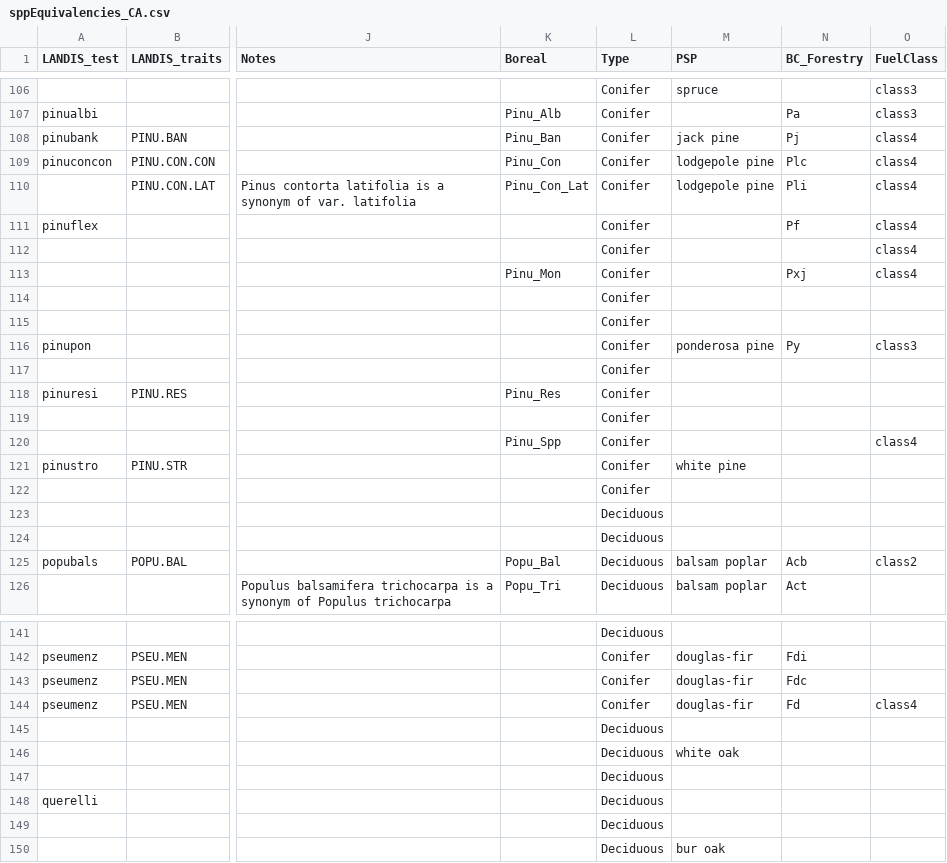
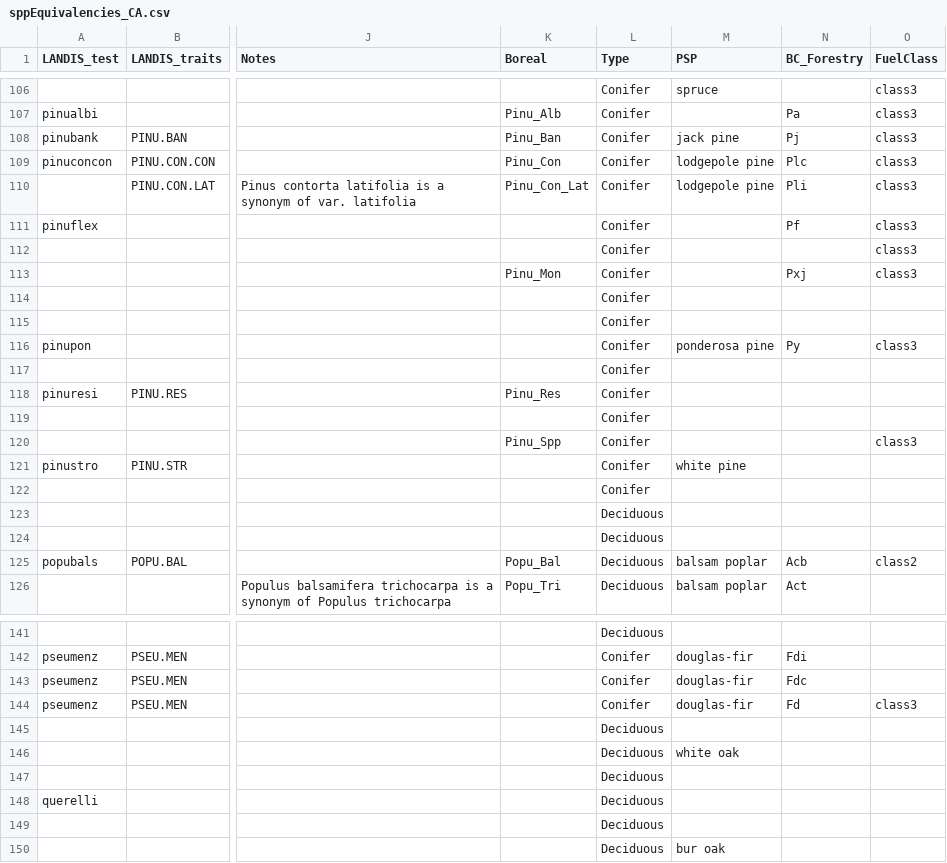
Before and after one commit to PredictiveEcology/LandR, a CSV file: data-raw/sppEquivalencies_CA.csv, drawn as a sheet; only a part is shown, gaps mark what is left out; the diff names each change by its address in the sheet, - before the commit and + after, or states it on an @@ line.

Commit message:
convert fuelClass 4 to 3 in sppEquiv

```diff
--- a/data-raw/sppEquivalencies_CA.csv
+++ b/data-raw/sppEquivalencies_CA.csv
-O108:O113 (FuelClass): class4
+O108:O113 (FuelClass): class3
-O120 (FuelClass): class4
+O120 (FuelClass): class3
-O144 (FuelClass): class4
+O144 (FuelClass): class3
```
Also changed, not shown: 1 other file.
